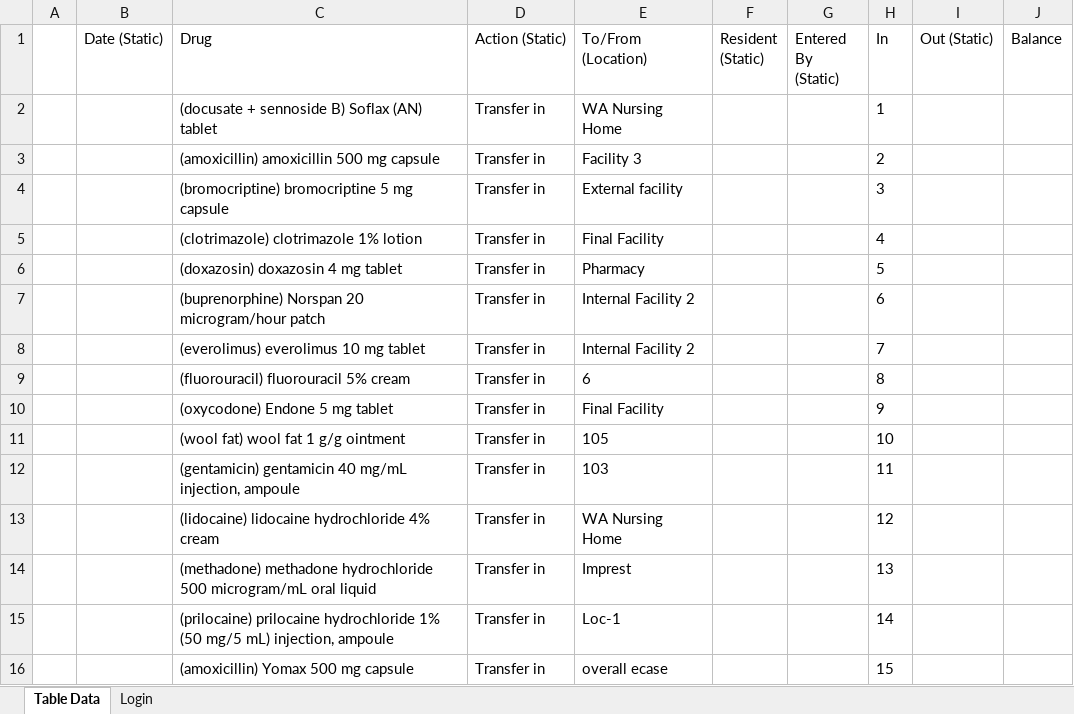
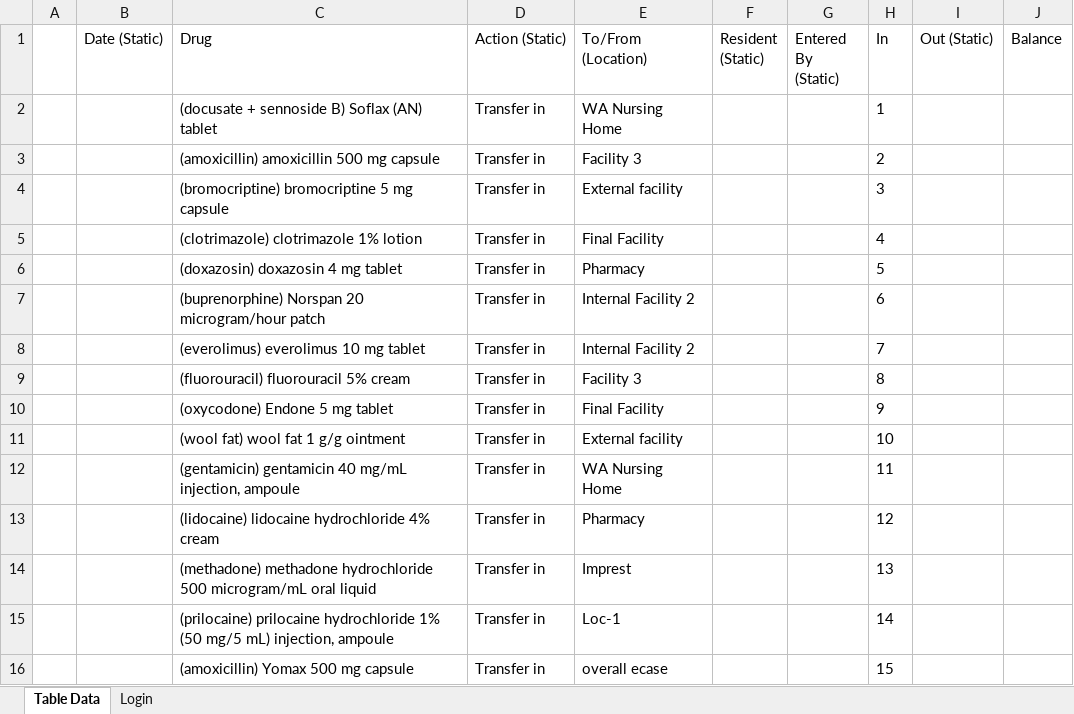
Before and after one commit to Mayuriihglobal/StrongCare, an Excel workbook: output.xlsx, sheet Table Data, drawn as a sheet; values as stored, in another font and other column widths than the file's, no borders; the diff names each change by its address in the sheet, - before the commit and + after, or states it on an @@ line.

```diff
--- a/output.xlsx (sheet Table Data)
+++ b/output.xlsx (sheet Table Data)
-E9 (To/From (Location)): 6
+E9 (To/From (Location)): Facility 3
-E11 (To/From (Location)): 105
+E11 (To/From (Location)): External facility
-E12 (To/From (Location)): 103
+E12 (To/From (Location)): WA Nursing Home
-E13 (To/From (Location)): WA Nursing Home
+E13 (To/From (Location)): Pharmacy
```
Also changed, not shown: 16 other files.
